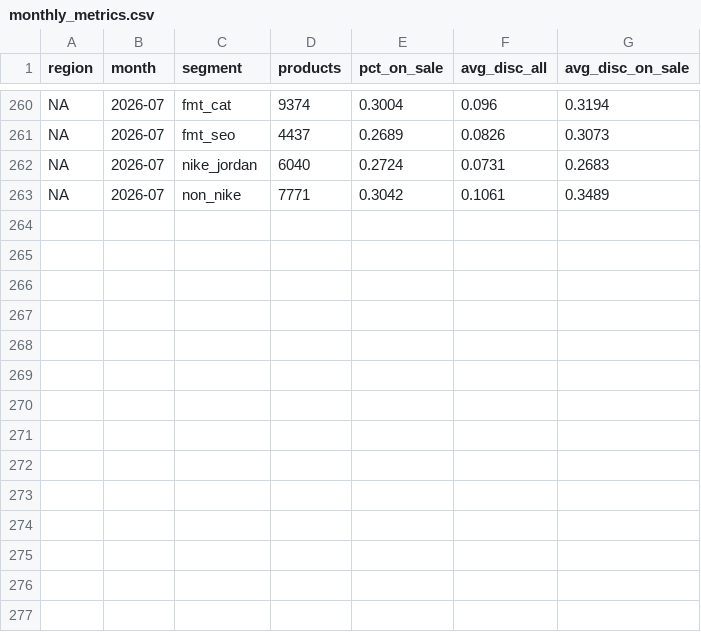
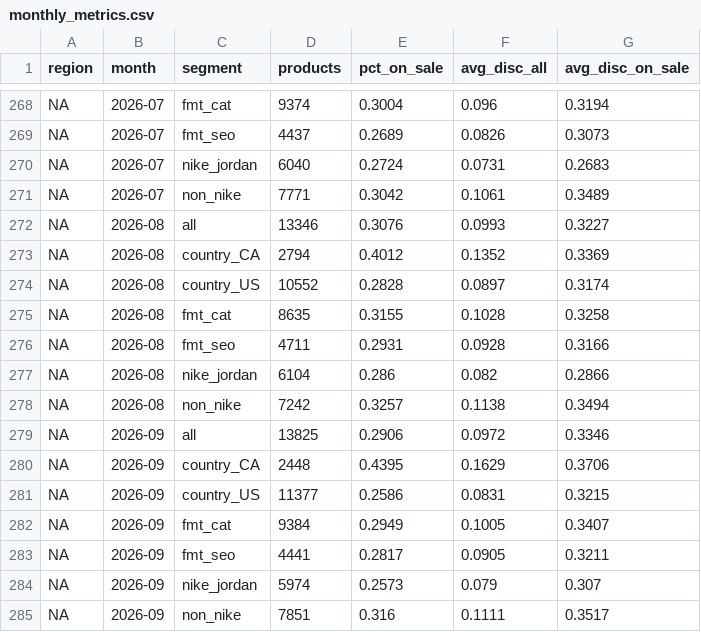
Before and after one commit to palazzolojustin-svg/dks-research, a CSV file: ALT_DATA/footlocker_discounts/output/monthly_metrics.csv, drawn as a sheet; only a part is shown, gaps mark what is left out; the diff covers the shown part only.

```diff
--- a/ALT_DATA/footlocker_discounts/output/monthly_metrics.csv
+++ b/ALT_DATA/footlocker_discounts/output/monthly_metrics.csv
@@ -263 +271,15 @@ NA,2026-07,nike_jordan,6040,0.2724,0.0731,0.2683
 NA,2026-07,non_nike,7771,0.3042,0.1061,0.3489
+NA,2026-08,all,13346,0.3076,0.0993,0.3227
+NA,2026-08,country_CA,2794,0.4012,0.1352,0.3369
+NA,2026-08,country_US,10552,0.2828,0.0897,0.3174
+NA,2026-08,fmt_cat,8635,0.3155,0.1028,0.3258
+NA,2026-08,fmt_seo,4711,0.2931,0.0928,0.3166
+NA,2026-08,nike_jordan,6104,0.286,0.082,0.2866
+NA,2026-08,non_nike,7242,0.3257,0.1138,0.3494
+NA,2026-09,all,13825,0.2906,0.0972,0.3346
+NA,2026-09,country_CA,2448,0.4395,0.1629,0.3706
+NA,2026-09,country_US,11377,0.2586,0.0831,0.3215
+NA,2026-09,fmt_cat,9384,0.2949,0.1005,0.3407
+NA,2026-09,fmt_seo,4441,0.2817,0.0905,0.3211
+NA,2026-09,nike_jordan,5974,0.2573,0.079,0.307
+NA,2026-09,non_nike,7851,0.316,0.1111,0.3517
```
Also changed, not shown: 8 added rows and 32 edited cells elsewhere in this file, ALT_DATA/footlocker_discounts/output/pages_per_month.csv, 2 other files.
